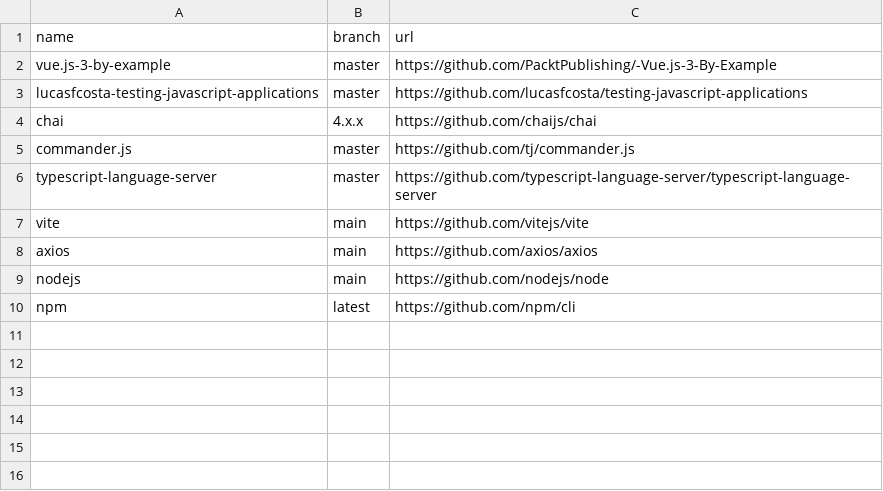
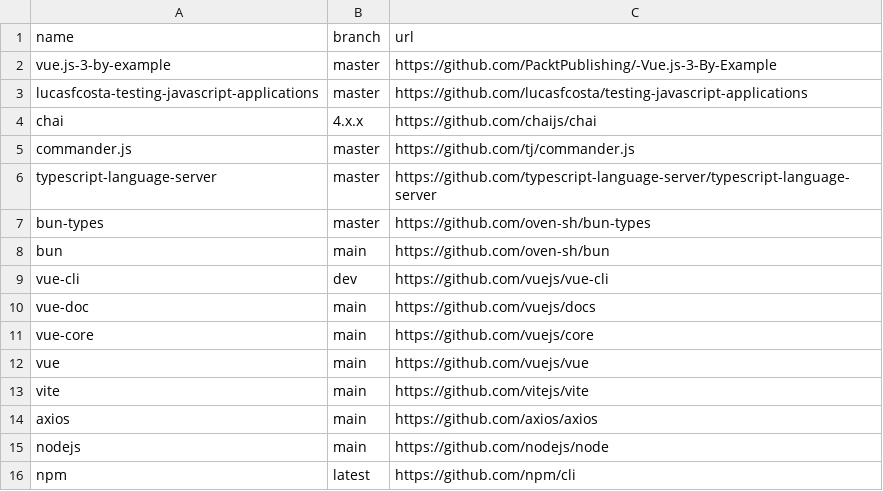
Before and after one commit to easbarba/lar, a CSV file: .config/qas/javascript.csv, drawn as a sheet.

Commit message:
qas/js: add bun and vuejs

```diff
--- a/.config/qas/javascript.csv
+++ b/.config/qas/javascript.csv
@@ -6,2 +6,8 @@ commander.js,master,https://github.com/tj/commander.js
 typescript-language-server,master,https://github.com/typescript-language-server/typescript-language-server
+bun-types,master,https://github.com/oven-sh/bun-types
+bun,main,https://github.com/oven-sh/bun
+vue-cli,dev,https://github.com/vuejs/vue-cli
+vue-doc,main,https://github.com/vuejs/docs
+vue-core,main,https://github.com/vuejs/core
+vue,main,https://github.com/vuejs/vue
 vite,main,https://github.com/vitejs/vite
```
